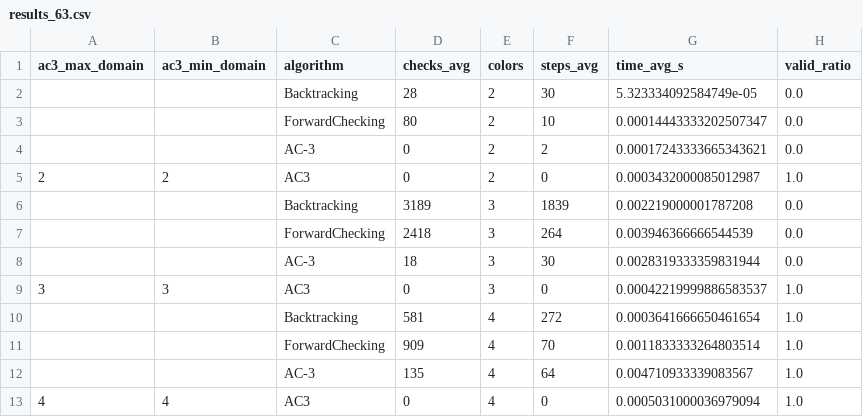
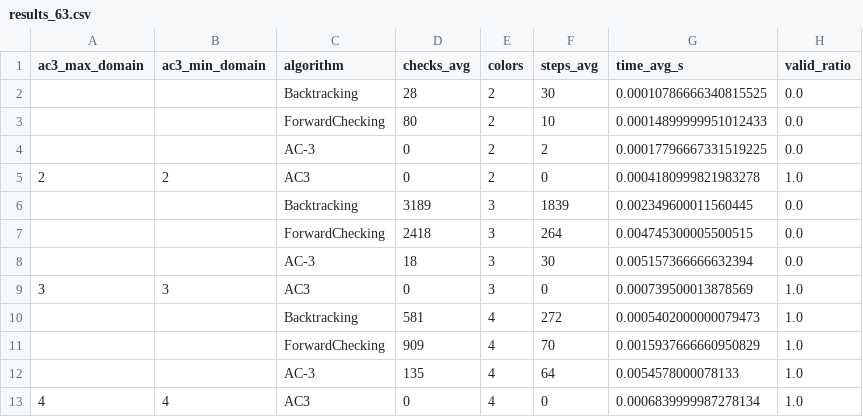
Before and after one commit to dak-1306/Nhom_7-TTNT_MapColoring, a CSV file: experiments/results/results_63.csv, drawn as a sheet.

```diff
--- a/experiments/results/results_63.csv
+++ b/experiments/results/results_63.csv
@@ -1,13 +1,13 @@
 ac3_max_domain,ac3_min_domain,algorithm,checks_avg,colors,steps_avg,time_avg_s,valid_ratio
-,,Backtracking,28,2,30,5.323334092584749e-05,0.0
-,,ForwardChecking,80,2,10,0.00014443333202507347,0.0
-,,AC-3,0,2,2,0.00017243333665343621,0.0
-2,2,AC3,0,2,0,0.0003432000085012987,1.0
-,,Backtracking,3189,3,1839,0.002219000001787208,0.0
-,,ForwardChecking,2418,3,264,0.003946366666544539,0.0
-,,AC-3,18,3,30,0.0028319333359831944,0.0
-3,3,AC3,0,3,0,0.00042219999886583537,1.0
-,,Backtracking,581,4,272,0.0003641666650461654,1.0
-,,ForwardChecking,909,4,70,0.0011833333264803514,1.0
-,,AC-3,135,4,64,0.004710933339083567,1.0
-4,4,AC3,0,4,0,0.0005031000036979094,1.0
+,,Backtracking,28,2,30,0.00010786666340815525,0.0
+,,ForwardChecking,80,2,10,0.00014899999951012433,0.0
+,,AC-3,0,2,2,0.00017796667331519225,0.0
+2,2,AC3,0,2,0,0.0004180999821983278,1.0
+,,Backtracking,3189,3,1839,0.002349600011560445,0.0
+,,ForwardChecking,2418,3,264,0.004745300005500515,0.0
+,,AC-3,18,3,30,0.005157366666632394,0.0
+3,3,AC3,0,3,0,0.000739500013878569,1.0
+,,Backtracking,581,4,272,0.0005402000000079473,1.0
+,,ForwardChecking,909,4,70,0.0015937666660950829,1.0
+,,AC-3,135,4,64,0.0054578000078133,1.0
+4,4,AC3,0,4,0,0.0006839999987278134,1.0
```
Also changed, not shown: experiments/results/results_34.csv, 4 other files.
